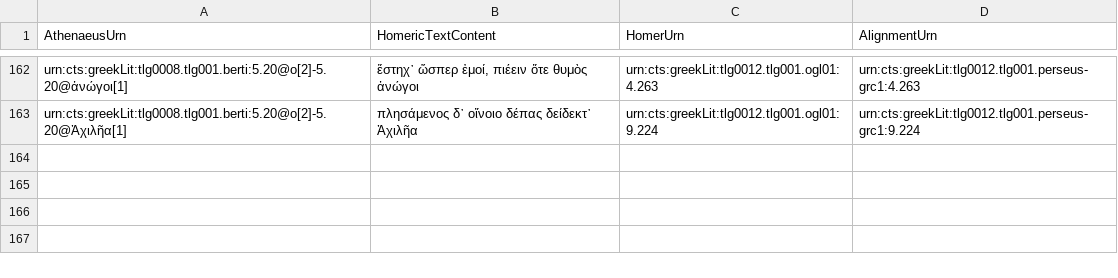
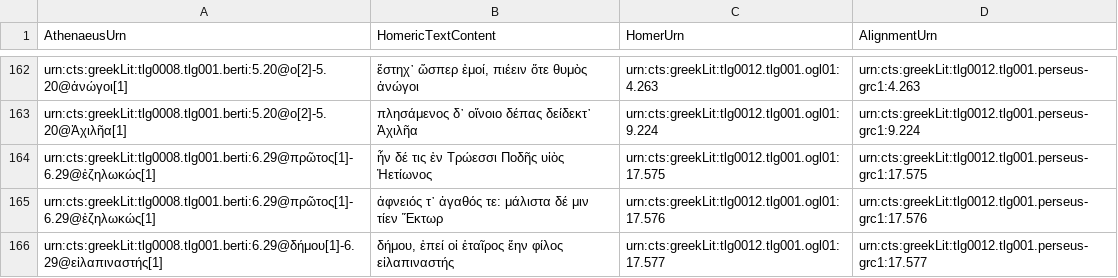
Before and after one commit to DigitalAthenaeus/homeric-reuse, a CSV file: tabular-data/htr.csv, drawn as a sheet; only a part is shown, gaps mark what is left out; the diff names each change by its address in the sheet, - before the commit and + after, or states it on an @@ line.

Commit message:
Update htr.csv

```diff
--- a/tabular-data/htr.csv
+++ b/tabular-data/htr.csv
+row 164: urn:cts:greekLit:tlg0008.tlg001.berti:6.29@πρῶτος[1]-6.29@ἐζηλωκώς[1] | ἦν δέ τις ἐν Τρώεσσι Ποδῆς υἱὸς Ἠετίωνος | urn:cts:greekLit:tlg0012.tlg001.ogl01:17.575 | urn:cts:greekLit:tlg0012.tlg001.perseus-grc1:17.575
+row 165: urn:cts:greekLit:tlg0008.tlg001.berti:6.29@πρῶτος[1]-6.29@ἐζηλωκώς[1] | ἀφνειός τ᾽ ἀγαθός τε: μάλιστα δέ μιν τίεν Ἕκτωρ | urn:cts:greekLit:tlg0012.tlg001.ogl01:17.576 | urn:cts:greekLit:tlg0012.tlg001.perseus-grc1:17.576
+row 166: urn:cts:greekLit:tlg0008.tlg001.berti:6.29@δήμου[1]-6.29@εἰλαπιναστής[1] | δήμου, ἐπεί οἱ ἑταῖρος ἔην φίλος εἰλαπιναστής | urn:cts:greekLit:tlg0012.tlg001.ogl01:17.577 | urn:cts:greekLit:tlg0012.tlg001.perseus-grc1:17.577
```
